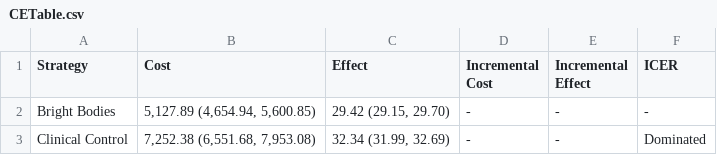
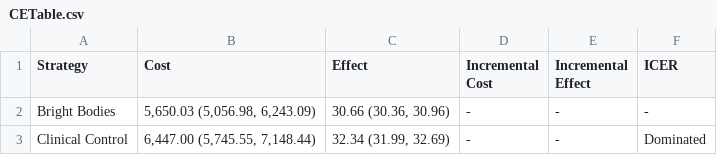
Before and after one commit to yaesoubilab/BrightBodiesObesityModel, a CSV file: bright_bodies_analysis/CETable.csv, drawn as a sheet.

Commit message:
new cost data

```diff
--- a/bright_bodies_analysis/CETable.csv
+++ b/bright_bodies_analysis/CETable.csv
@@ -1,3 +1,3 @@
 Strategy,Cost,Effect,Incremental Cost,Incremental Effect,ICER
-Bright Bodies,"5,127.89 (4,654.94, 5,600.85)","29.42 (29.15, 29.70)",-,-,-
-Clinical Control,"7,252.38 (6,551.68, 7,953.08)","32.34 (31.99, 32.69)",-,-,Dominated
+Bright Bodies,"5,650.03 (5,056.98, 6,243.09)","30.66 (30.36, 30.96)",-,-,-
+Clinical Control,"6,447.00 (5,745.55, 7,148.44)","32.34 (31.99, 32.69)",-,-,Dominated
```
Also changed, not shown: 5 other files.
